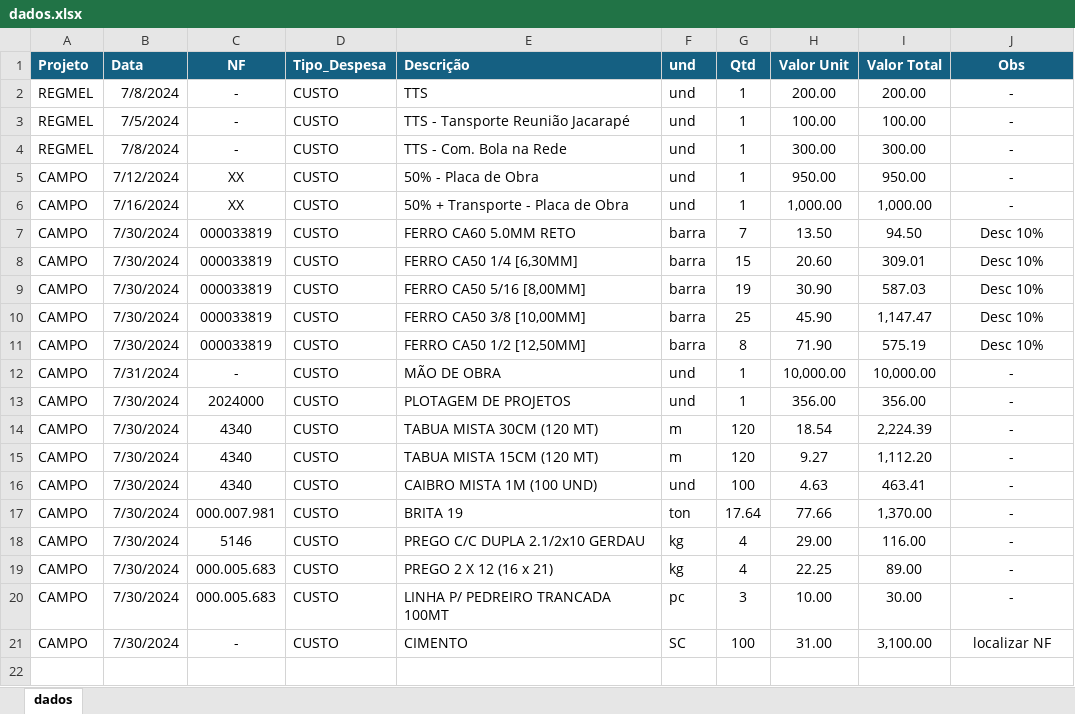
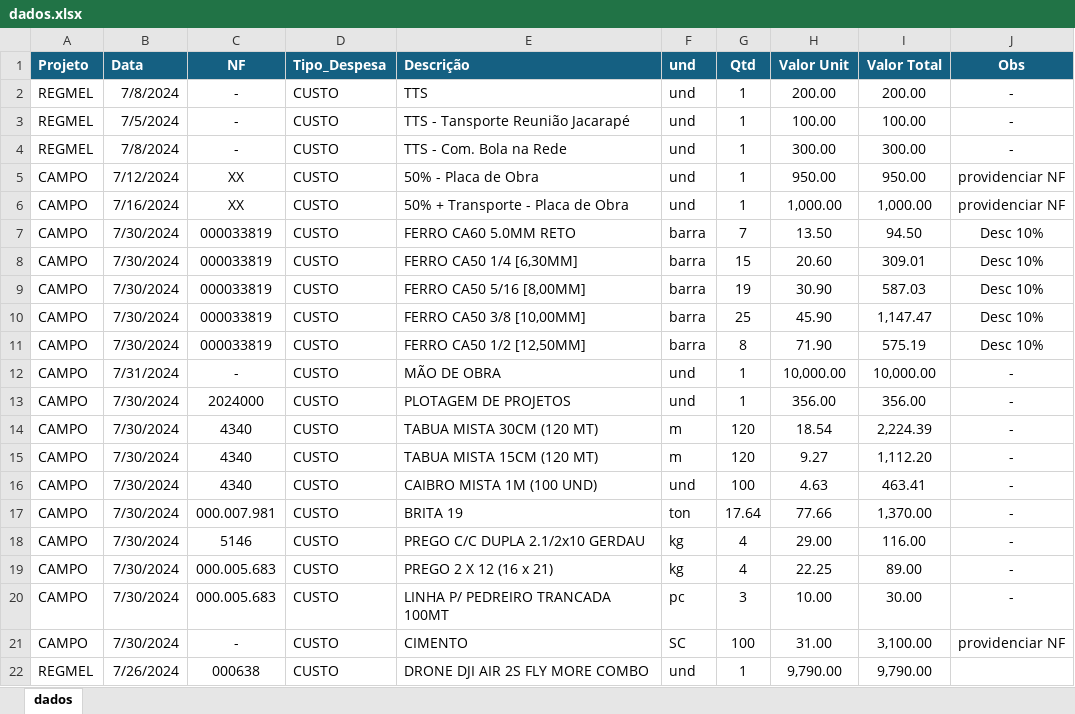
Before and after one commit to lincolncartaxo/dashboard-lcl, an Excel workbook: dados.xlsx, sheet dados, drawn as a sheet; values as stored, in another font and other column widths than the file's, no borders; the diff names each change by its address in the sheet, - before the commit and + after, or states it on an @@ line.

Commit message:
Atualização Planilha 31/07/2024 (DRONE)

```diff
--- a/dados.xlsx (sheet dados)
+++ b/dados.xlsx (sheet dados)
-J5:J6 (Obs): -
+J5:J6 (Obs): providenciar NF
-J21 (Obs): localizar NF
+J21 (Obs): providenciar NF
+row 22: REGMEL | 7/26/2024 | 000638 | CUSTO | DRONE DJI AIR 2S FLY MORE COMBO | und | 1 | 9,790.00 | 9,790.00
```
